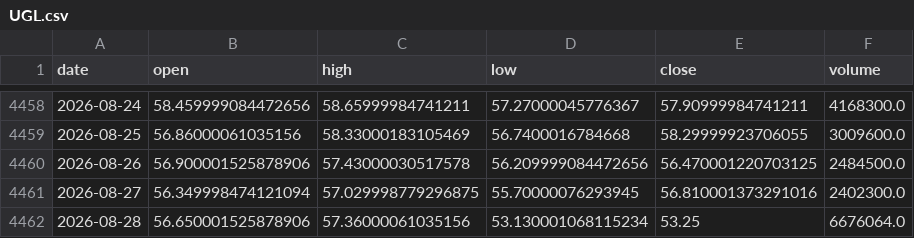
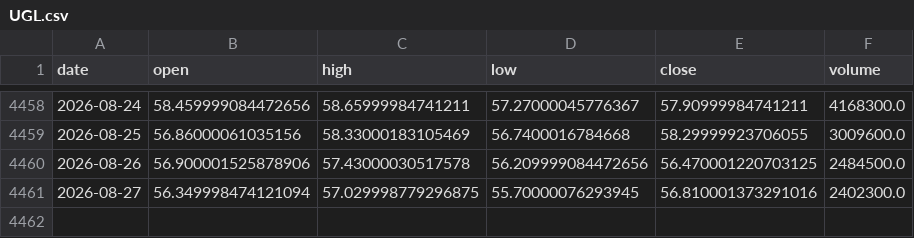
Before and after one commit to amincato/GOLDSTEIN, a CSV file: data/cache/UGL.csv, drawn as a sheet; only a part is shown, gaps mark what is left out.

```diff
--- a/data/cache/UGL.csv
+++ b/data/cache/UGL.csv
@@ -4461,2 +4461 @@ date,open,high,low,close,volume
 2026-08-27,56.349998474121094,57.029998779296875,55.70000076293945,56.810001373291016,2402300.0
-2026-08-28,56.650001525878906,57.36000061035156,53.130001068115234,53.25,6676064.0
```
Also changed, not shown: data/cache/DXY.csv, data/cache/GDX.csv, 12 other files.
